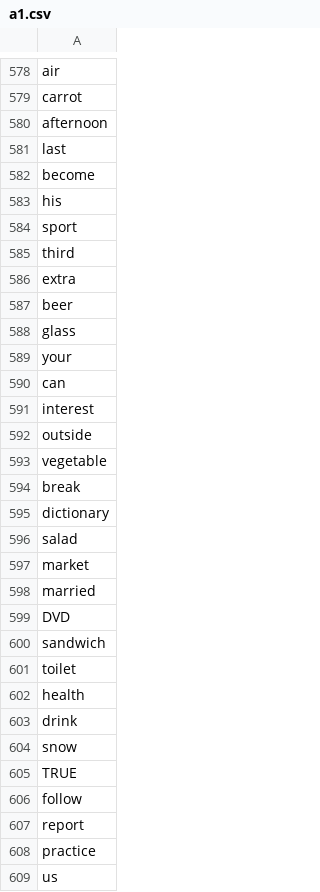
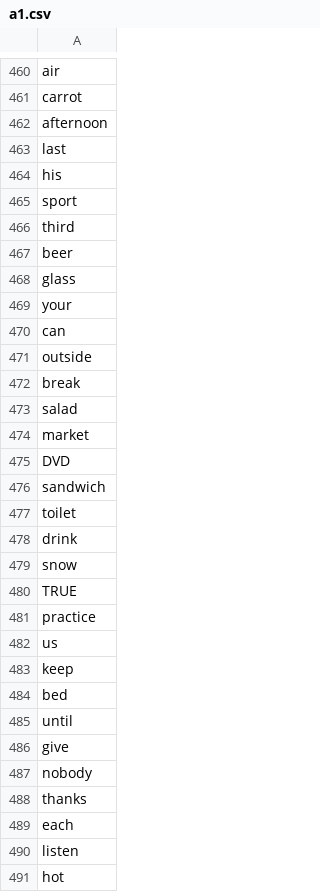
Before and after one commit to mohsenShakiba/Learnup-Data, a CSV file: vocabs/a1.csv, drawn as a sheet; only a part is shown, gaps mark what is left out; the shorter side is filled out with more unchanged rows; the diff covers the shown part only; the diff names each change by its address in the sheet, - before the commit and + after, or states it on an @@ line.

```diff
--- a/vocabs/a1.csv
+++ b/vocabs/a1.csv
-row 582: become
-row 586: extra
-row 591: interest
-row 593: vegetable
-row 595: dictionary
-row 598: married
-row 602: health
-row 606: follow
-row 607: report
```
Also changed, not shown: 179 removed rows elsewhere in this file, vocabs/a2.csv.
